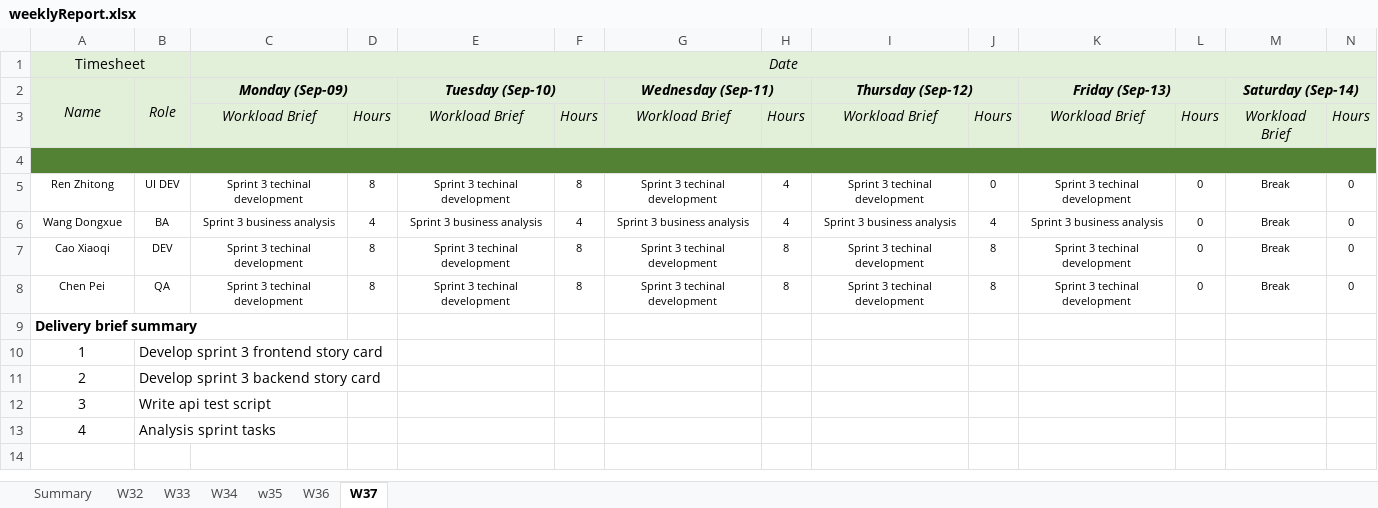
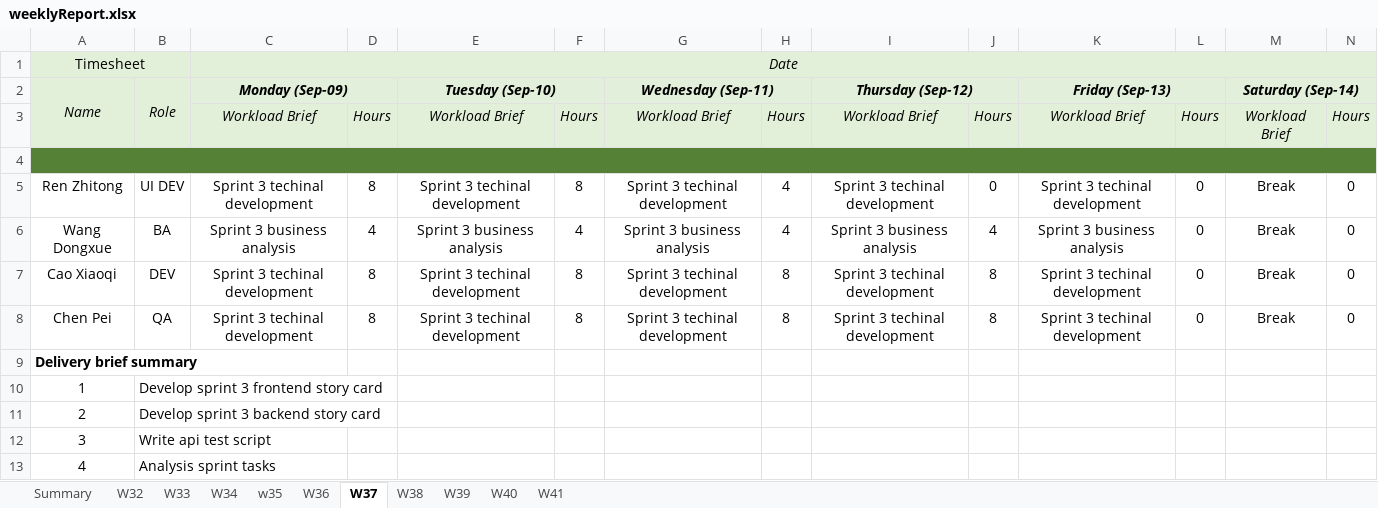
Before and after one commit to orozot/generateXls, an Excel workbook: weeklyReport.xlsx, sheet W37, drawn as a sheet; only a part is shown; values as stored, in another font and other column widths than the file's, no borders; the diff covers the shown part only; the diff names each change by its address in the sheet, - before the commit and + after, or states it on an @@ line.

```diff
--- a/weeklyReport.xlsx (sheet W37)
+++ b/weeklyReport.xlsx (sheet W37)
+sheet tab: W38
+sheet tab: W39
+sheet tab: W40
+sheet tab: W41
@@ A5:N8 text size: larger @@
```
Also changed, not shown: cell formats elsewhere in this sheet, sheet W36, sheet w35, sheet W32, sheet W33, sheet W34, sheet Summary, 2 other files.
